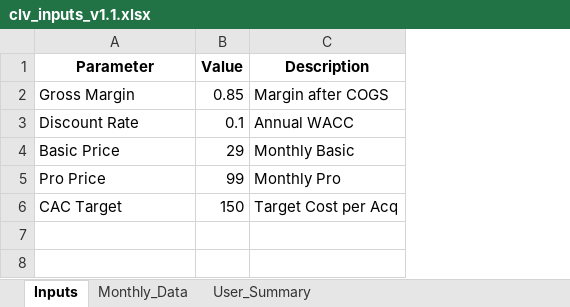
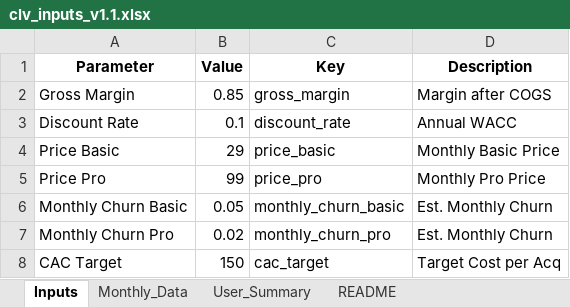
Before and after one commit to PatilVarad2022/P5_SaaS_Customer_Journey_Analytics, an Excel workbook: 06_Exports/clv_inputs_v1.1.xlsx, sheet Inputs, drawn as a sheet; values as stored, in another font and other column widths than the file's, no borders; addresses are those after the commit; the diff names each change by its address in the sheet, - before the commit and + after, or states it on an @@ line.

Commit message:
fix: Manifest MD5s, Excel named ranges, and documentation gaps

```diff
--- a/06_Exports/clv_inputs_v1.1.xlsx (sheet Inputs)
+++ b/06_Exports/clv_inputs_v1.1.xlsx (sheet Inputs)
+sheet tab: README
+column C (Key), rows 2-5: gross_margin | discount_rate | price_basic | price_pro; row 8: cac_target
-A4 (Parameter): Basic Price
+A4 (Parameter): Price Basic
-D4 (Description): Monthly Basic
+D4 (Description): Monthly Basic Price
-A5 (Parameter): Pro Price
+A5 (Parameter): Price Pro
-D5 (Description): Monthly Pro
+D5 (Description): Monthly Pro Price
+row 6: Monthly Churn Basic | 0.05 | monthly_churn_basic | Est. Monthly Churn
+row 7: Monthly Churn Pro | 0.02 | monthly_churn_pro | Est. Monthly Churn
```
Also changed, not shown: 4 other files.
